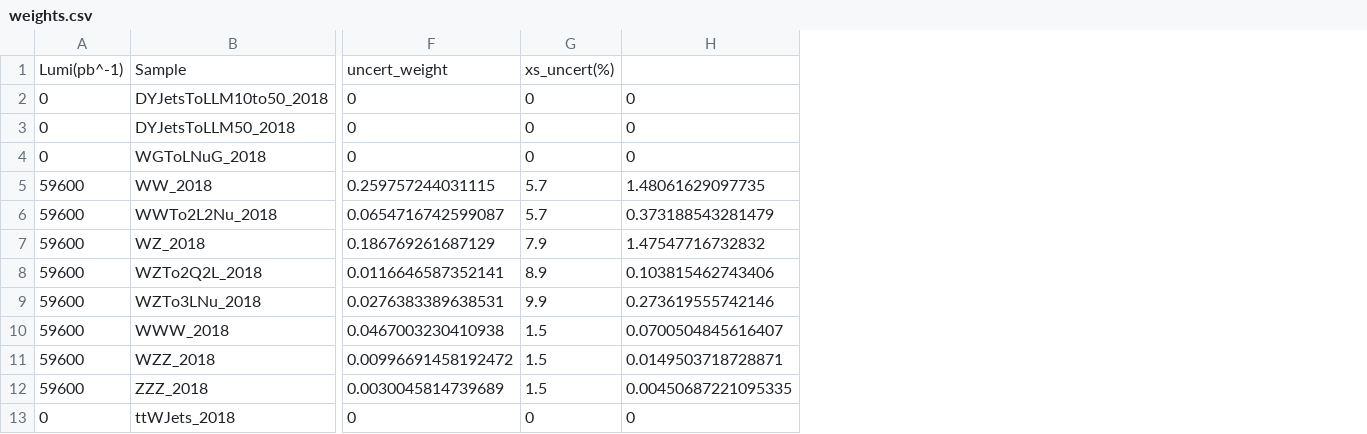
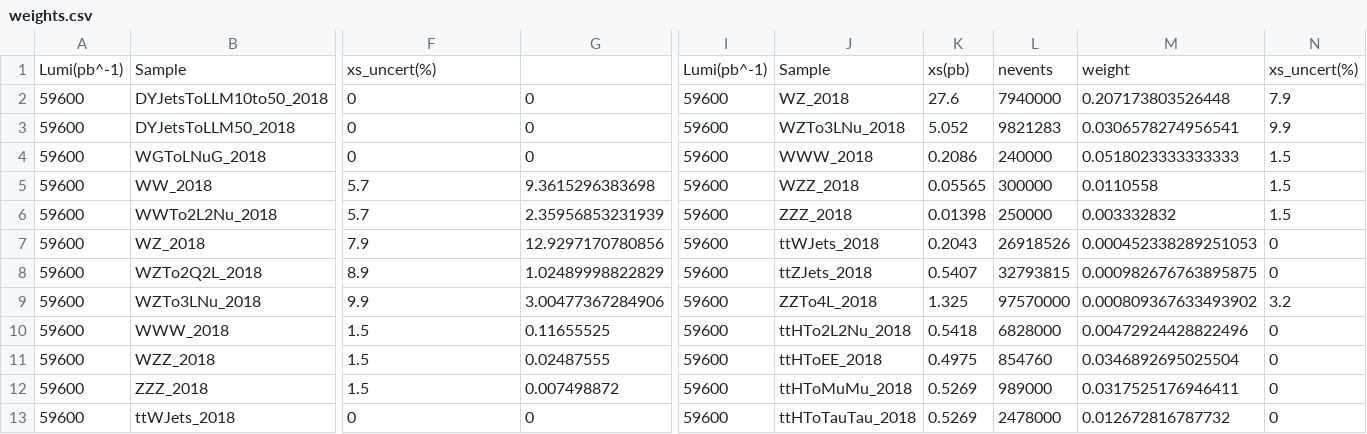
Before and after one commit to greddy36/DCH_offline, a CSV file: weights.csv, drawn as a sheet; only a part is shown, gaps mark what is left out; removed rows and columns are numbered as before the commit, all else as after; the diff covers the shown part only; the diff names each change by its address in the sheet, - before the commit and + after, or states it on an @@ line.

```diff
--- a/weights.csv
+++ b/weights.csv
+column G, rows 2-13: 0 | 0 | 0 | 9.3615296383698 | 2.35956853231939 | 12.9297170780856 | 1.02489998822829 | 3.00477367284906 | 0.11655525 | 0.02487555 | 0.007498872 | 0
+column I, rows 1-13: Lumi(pb^-1) | 59600 | 59600 | 59600 | 59600 | 59600 | 59600 | 59600 | 59600 | 59600 | 59600 | 59600 | 59600
+column J, rows 1-13: Sample | WZ_2018 | WZTo3LNu_2018 | WWW_2018 | WZZ_2018 | ZZZ_2018 | ttWJets_2018 | ttZJets_2018 | ZZTo4L_2018 | ttHTo2L2Nu_2018 | ttHToEE_2018 | ttHToMuMu_2018 | ttHToTauTau_2018
+column K, rows 1-13: xs(pb) | 27.6 | 5.052 | 0.2086 | 0.05565 | 0.01398 | 0.2043 | 0.5407 | 1.325 | 0.5418 | 0.4975 | 0.5269 | 0.5269
+column L, rows 1-13: nevents | 7940000 | 9821283 | 240000 | 300000 | 250000 | 26918526 | 32793815 | 97570000 | 6828000 | 854760 | 989000 | 2478000
+column M, rows 1-13: weight | 0.207173803526448 | 0.0306578274956541 | 0.0518023333333333 | 0.0110558 | 0.003332832 | 0.000452338289251053 | 0.000982676763895875 | 0.000809367633493902 | 0.00472924428822496 | 0.0346892695025504 | 0.0317525176946411 | 0.012672816787732
-column H, rows 2-13: 0 | 0 | 0 | 1.48061629097735 | 0.373188543281479 | 1.47547716732832 | 0.103815462743406 | 0.273619555742146 | 0.0700504845616407 | 0.0149503718728871 | 0.00450687221095335 | 0
-F1: uncert_weight
+F1: xs_uncert(%)
-A2:A4: 0
+A2:A4: 59600
-N2: 0
+N2: 7.9
-N3: 0
+N3: 9.9
-N4: 0
+N4: 1.5
-F5: 0.259757244031115
+F5: 5.7
-N5:N6: 5.7
+N5:N6: 1.5
-F6: 0.0654716742599087
+F6: 5.7
-F7: 0.186769261687129
+F7: 7.9
-N7: 7.9
+N7: 0
-F8: 0.0116646587352141
+F8: 8.9
-N8: 8.9
+N8: 0
-F9: 0.0276383389638531
+F9: 9.9
-N9: 9.9
+N9: 3.2
-F10: 0.0467003230410938
+F10: 1.5
-N10:N12: 1.5
+N10:N12: 0
-F11: 0.00996691458192472
+F11: 1.5
-F12: 0.0030045814739689
+F12: 1.5
-A13: 0
+A13: 59600
```
Also changed, not shown: 2 added rows, 2 added columns and 44 edited cells elsewhere in this file, 9 other files.
